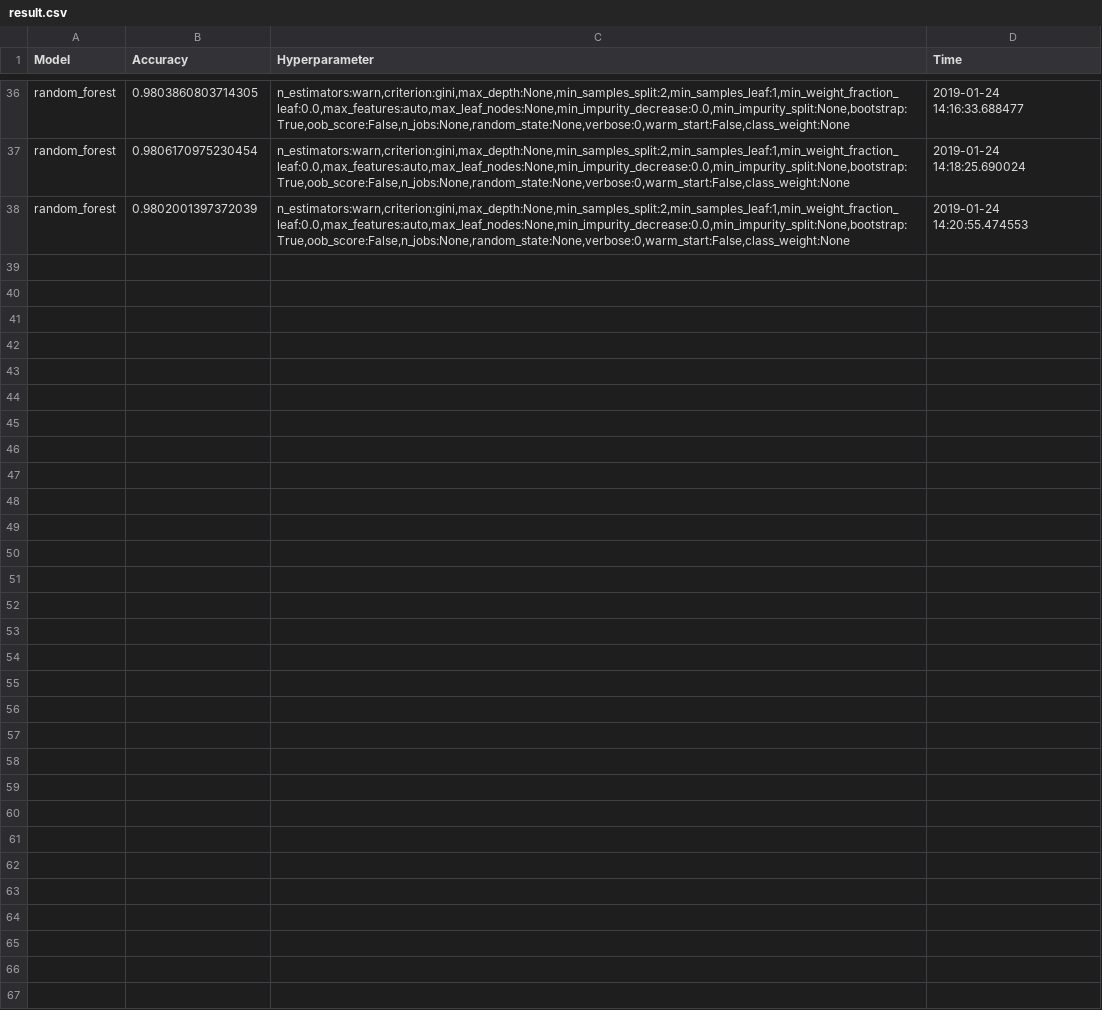
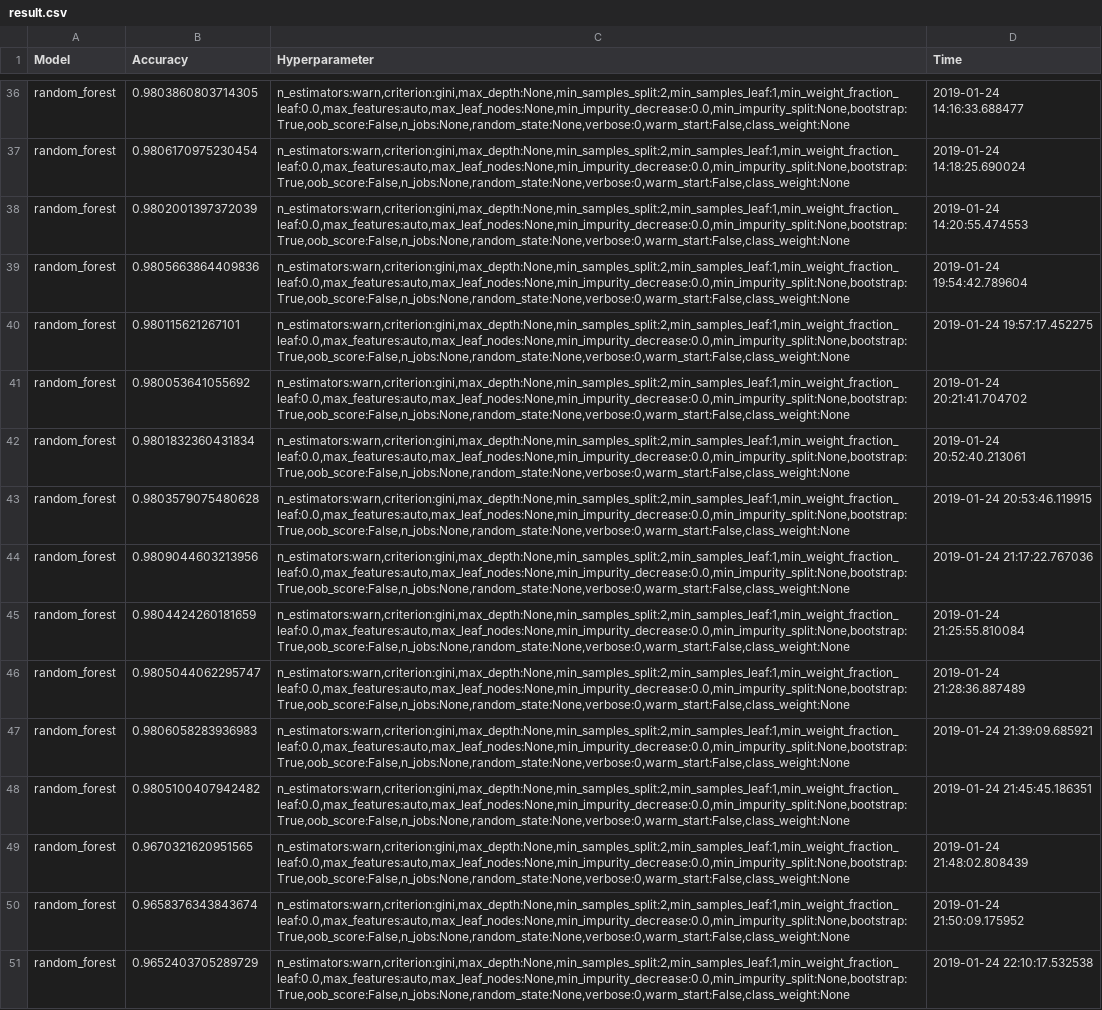
Before and after one commit to choijaewon959/PwC_Datalympics, a CSV file: Evaluation/result.csv, drawn as a sheet; only a part is shown, gaps mark what is left out; the diff names each change by its address in the sheet, - before the commit and + after, or states it on an @@ line.

```diff
--- a/Evaluation/result.csv
+++ b/Evaluation/result.csv
+row 39: random_forest | 0.9805663864409836 | n_estimators:warn,criterion:gini,max_depth:None,min_samples_split:2,min_samples_leaf:1,min_weight_fraction_leaf:0.0,max_features:auto,max_leaf_nodes:None,min_impurity_decrease:0.0,min_impurity_split:None,bootstrap:True,oob_score:False,n_jobs:None,random_state:None,verbose:0,warm_start:False,class_weight:None | 2019-01-24 19:54:42.789604
+row 40: random_forest | 0.980115621267101 | n_estimators:warn,criterion:gini,max_depth:None,min_samples_split:2,min_samples_leaf:1,min_weight_fraction_leaf:0.0,max_features:auto,max_leaf_nodes:None,min_impurity_decrease:0.0,min_impurity_split:None,bootstrap:True,oob_score:False,n_jobs:None,random_state:None,verbose:0,warm_start:False,class_weight:None | 2019-01-24 19:57:17.452275
+row 41: random_forest | 0.980053641055692 | n_estimators:warn,criterion:gini,max_depth:None,min_samples_split:2,min_samples_leaf:1,min_weight_fraction_leaf:0.0,max_features:auto,max_leaf_nodes:None,min_impurity_decrease:0.0,min_impurity_split:None,bootstrap:True,oob_score:False,n_jobs:None,random_state:None,verbose:0,warm_start:False,class_weight:None | 2019-01-24 20:21:41.704702
+row 42: random_forest | 0.9801832360431834 | n_estimators:warn,criterion:gini,max_depth:None,min_samples_split:2,min_samples_leaf:1,min_weight_fraction_leaf:0.0,max_features:auto,max_leaf_nodes:None,min_impurity_decrease:0.0,min_impurity_split:None,bootstrap:True,oob_score:False,n_jobs:None,random_state:None,verbose:0,warm_start:False,class_weight:None | 2019-01-24 20:52:40.213061
+row 43: random_forest | 0.9803579075480628 | n_estimators:warn,criterion:gini,max_depth:None,min_samples_split:2,min_samples_leaf:1,min_weight_fraction_leaf:0.0,max_features:auto,max_leaf_nodes:None,min_impurity_decrease:0.0,min_impurity_split:None,bootstrap:True,oob_score:False,n_jobs:None,random_state:None,verbose:0,warm_start:False,class_weight:None | 2019-01-24 20:53:46.119915
+row 44: random_forest | 0.9809044603213956 | n_estimators:warn,criterion:gini,max_depth:None,min_samples_split:2,min_samples_leaf:1,min_weight_fraction_leaf:0.0,max_features:auto,max_leaf_nodes:None,min_impurity_decrease:0.0,min_impurity_split:None,bootstrap:True,oob_score:False,n_jobs:None,random_state:None,verbose:0,warm_start:False,class_weight:None | 2019-01-24 21:17:22.767036
+row 45: random_forest | 0.9804424260181659 | n_estimators:warn,criterion:gini,max_depth:None,min_samples_split:2,min_samples_leaf:1,min_weight_fraction_leaf:0.0,max_features:auto,max_leaf_nodes:None,min_impurity_decrease:0.0,min_impurity_split:None,bootstrap:True,oob_score:False,n_jobs:None,random_state:None,verbose:0,warm_start:False,class_weight:None | 2019-01-24 21:25:55.810084
+row 46: random_forest | 0.9805044062295747 | n_estimators:warn,criterion:gini,max_depth:None,min_samples_split:2,min_samples_leaf:1,min_weight_fraction_leaf:0.0,max_features:auto,max_leaf_nodes:None,min_impurity_decrease:0.0,min_impurity_split:None,bootstrap:True,oob_score:False,n_jobs:None,random_state:None,verbose:0,warm_start:False,class_weight:None | 2019-01-24 21:28:36.887489
+row 47: random_forest | 0.9806058283936983 | n_estimators:warn,criterion:gini,max_depth:None,min_samples_split:2,min_samples_leaf:1,min_weight_fraction_leaf:0.0,max_features:auto,max_leaf_nodes:None,min_impurity_decrease:0.0,min_impurity_split:None,bootstrap:True,oob_score:False,n_jobs:None,random_state:None,verbose:0,warm_start:False,class_weight:None | 2019-01-24 21:39:09.685921
+row 48: random_forest | 0.9805100407942482 | n_estimators:warn,criterion:gini,max_depth:None,min_samples_split:2,min_samples_leaf:1,min_weight_fraction_leaf:0.0,max_features:auto,max_leaf_nodes:None,min_impurity_decrease:0.0,min_impurity_split:None,bootstrap:True,oob_score:False,n_jobs:None,random_state:None,verbose:0,warm_start:False,class_weight:None | 2019-01-24 21:45:45.186351
+row 49: random_forest | 0.9670321620951565 | n_estimators:warn,criterion:gini,max_depth:None,min_samples_split:2,min_samples_leaf:1,min_weight_fraction_leaf:0.0,max_features:auto,max_leaf_nodes:None,min_impurity_decrease:0.0,min_impurity_split:None,bootstrap:True,oob_score:False,n_jobs:None,random_state:None,verbose:0,warm_start:False,class_weight:None | 2019-01-24 21:48:02.808439
+row 50: random_forest | 0.9658376343843674 | n_estimators:warn,criterion:gini,max_depth:None,min_samples_split:2,min_samples_leaf:1,min_weight_fraction_leaf:0.0,max_features:auto,max_leaf_nodes:None,min_impurity_decrease:0.0,min_impurity_split:None,bootstrap:True,oob_score:False,n_jobs:None,random_state:None,verbose:0,warm_start:False,class_weight:None | 2019-01-24 21:50:09.175952
+row 51: random_forest | 0.9652403705289729 | n_estimators:warn,criterion:gini,max_depth:None,min_samples_split:2,min_samples_leaf:1,min_weight_fraction_leaf:0.0,max_features:auto,max_leaf_nodes:None,min_impurity_decrease:0.0,min_impurity_split:None,bootstrap:True,oob_score:False,n_jobs:None,random_state:None,verbose:0,warm_start:False,class_weight:None | 2019-01-24 22:10:17.532538
```
Also changed, not shown: 3 other files.
